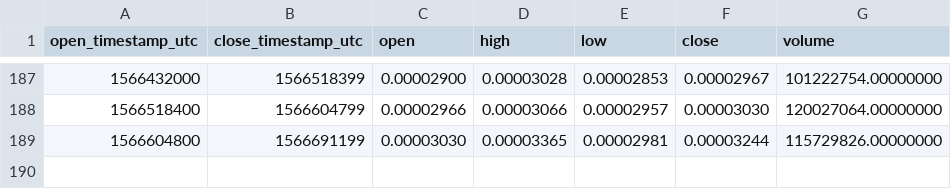
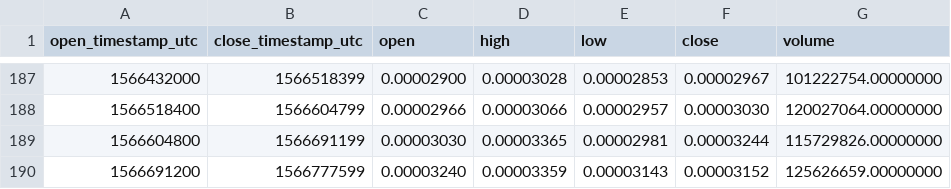
Before and after one commit to cryptobigbro/binance-HOTBNB, a CSV file: binance-HOTBNB-1d.csv, drawn as a sheet; only a part is shown, gaps mark what is left out; the diff names each change by its address in the sheet, - before the commit and + after, or states it on an @@ line.

```diff
--- a/binance-HOTBNB-1d.csv
+++ b/binance-HOTBNB-1d.csv
+row 190: 1566691200 | 1566777599 | 0.00003240 | 0.00003359 | 0.00003143 | 0.00003152 | 125626659.00000000
```
Also changed, not shown: binance-HOTBNB-1h.csv.
